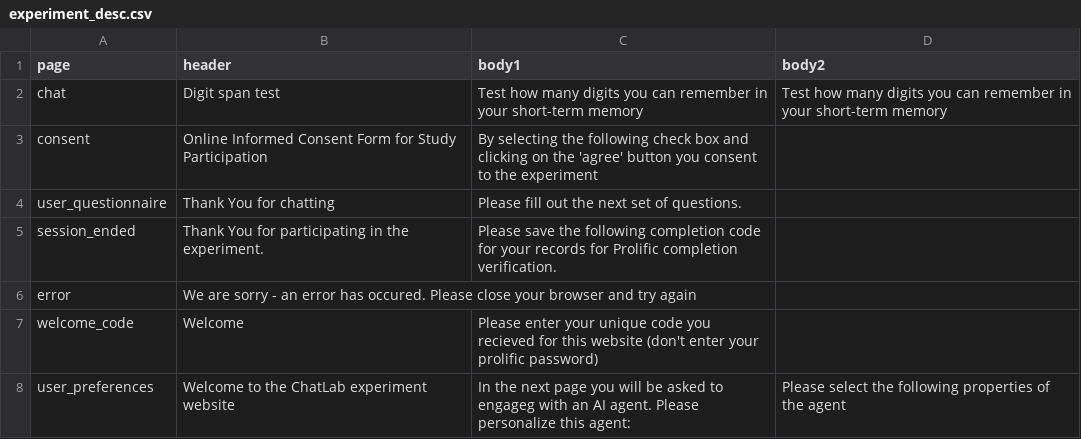
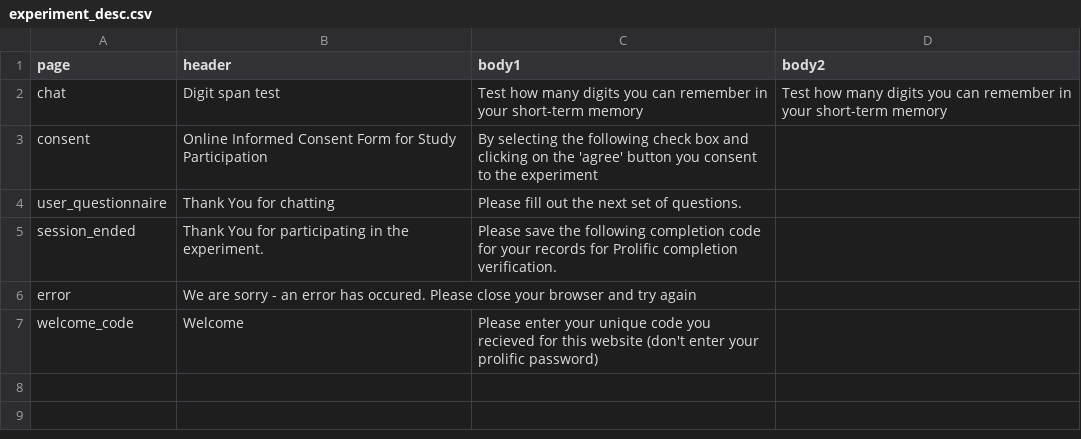
Before and after one commit to ProfNaama/digit_span_b, a CSV file: experiment_configuration/experiment_desc.csv, drawn as a sheet.

Commit message:
remove unused features: avatars, task, agent properties, treatment_group etc.

```diff
--- a/experiment_configuration/experiment_desc.csv
+++ b/experiment_configuration/experiment_desc.csv
@@ -7,2 +7 @@ error,We are sorry - an error has occured. Please close your browser and try aga
 welcome_code,Welcome,Please enter your unique code you recieved for this website (don't enter your prolific password),
-user_preferences,Welcome to the ChatLab experiment website,In the next page you will be asked to engageg with an AI agent. Please personalize this agent:,Please select the following properties of the agent
```
Also changed, not shown: experiment_configuration/treatment_groups_config.csv, 4 other files.
